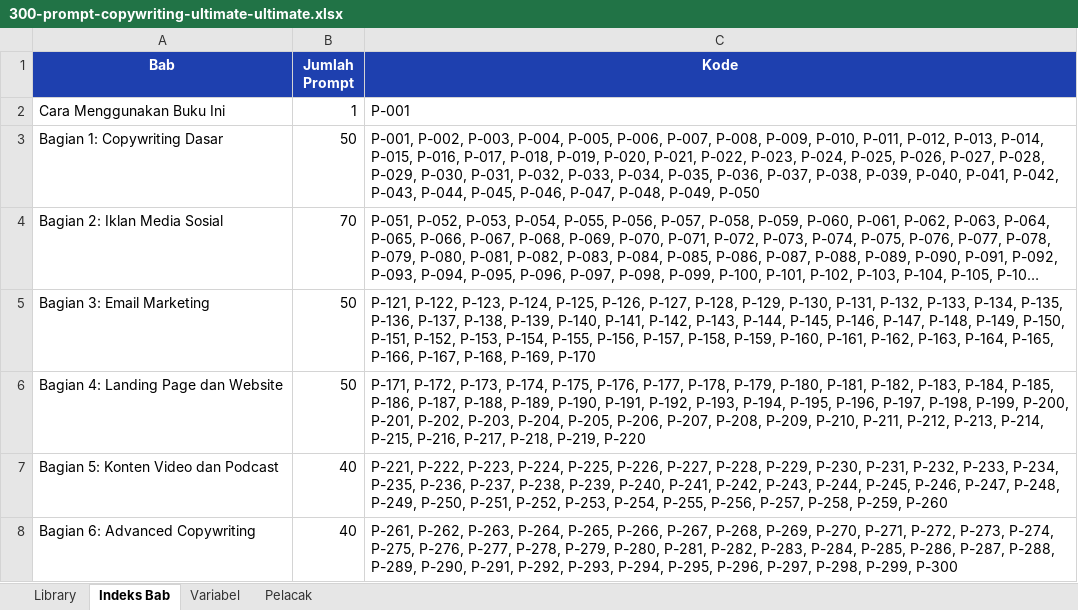
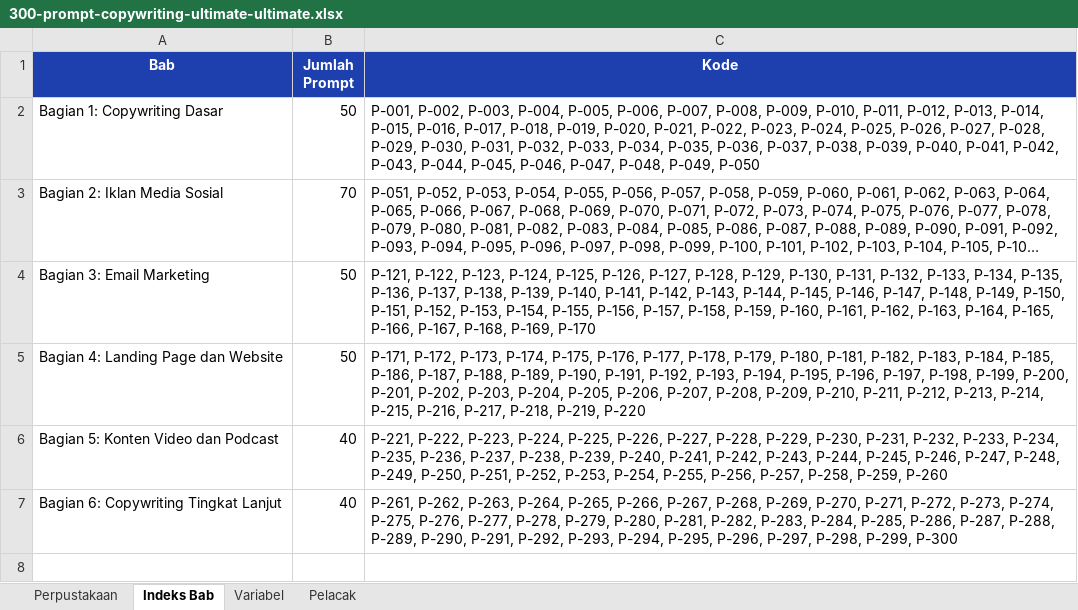
Before and after one commit to SIRAJcrypto11/snishop-content-production, an Excel workbook: products/300-prompt-copywriting-ultimate-ultimate.xlsx, sheet Indeks Bab, drawn as a sheet; long unchanged cells end in …; values as stored, in another font and other column widths than the file's, no borders; removed rows and columns are numbered as before the commit, all else as after; the diff names each change by its address in the sheet, - before the commit and + after, or states it on an @@ line.

Commit message:
Localize all Product 2 titles, summary tables, and prose to Indonesian
- Localize ~270 Product 2 prompt titles across basic/premium/ultimate and
  the add-ai-outputs build script; rename duplicate P-001 format example
- Translate all 6 Ringkasan Cepat summary tables, structure bullets,
  Lampiran A workbook guide, and closing sections to Indonesian
- Rename Excel companion sheet Library to Perpustakaan and regenerate
  P1/P2 companions from localized manuscripts (drops stale duplicate row)
- Polish residual English: timeline labels, press release, use cases,
  product demo, thank you page prompts, webinar output labels
- Re-produce all 6 Product 1/2 PDFs, Excel workbooks, and flyers;
  verify 9/9 PDFs pass code-count and English-tell checks

```diff
--- a/products/300-prompt-copywriting-ultimate-ultimate.xlsx (sheet Indeks Bab)
+++ b/products/300-prompt-copywriting-ultimate-ultimate.xlsx (sheet Indeks Bab)
-sheet tab: Library
+sheet tab: Perpustakaan
-row 2: Cara Menggunakan Buku Ini | 1 | P-001
-A7 (Bab): Bagian 6: Advanced Copywriting
+A7 (Bab): Bagian 6: Copywriting Tingkat Lanjut
```
Also changed, not shown: sheet Perpustakaan, products/150-prompt-umkm-premium-premium.xlsx, products/150-prompt-umkm-ultimate-ultimate.xlsx, 24 other files.
